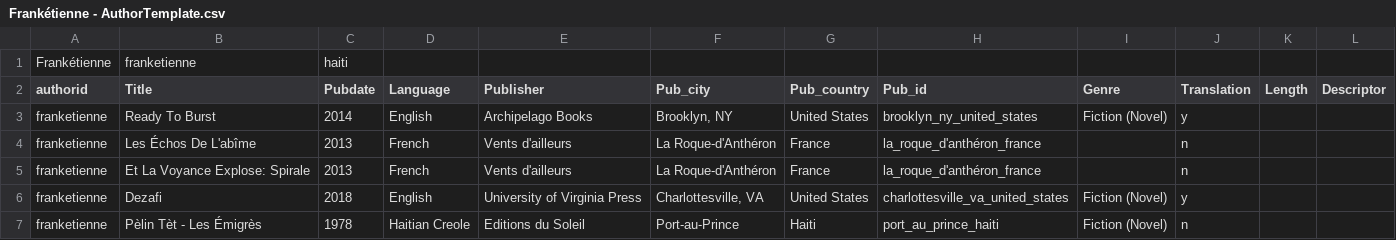
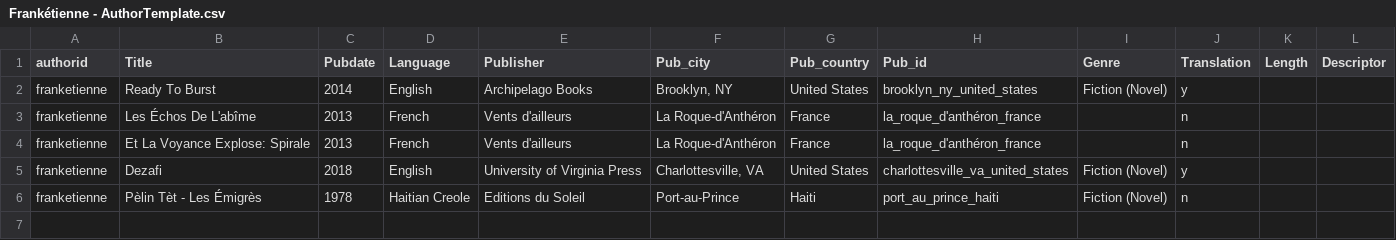
Before and after one commit to schuyleresprit/vcltestfiles, a CSV file: python/raw-data/Frankétienne - AuthorTemplate.csv, drawn as a sheet.

Commit message:
Update Frankétienne - AuthorTemplate.csv

```diff
--- a/python/raw-data/Frankétienne - AuthorTemplate.csv
+++ b/python/raw-data/Frankétienne - AuthorTemplate.csv
@@ -1,2 +1 @@
-Frankétienne,franketienne,haiti,,,,,,,,,
 authorid,Title,Pubdate,Language,Publisher,Pub_city,Pub_country,Pub_id,Genre,Translation,Length,Descriptor
```
